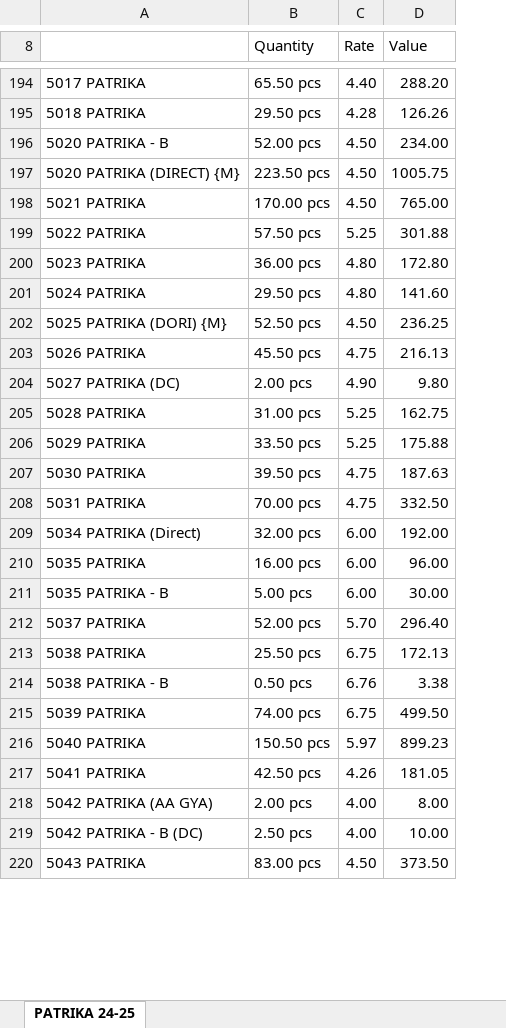
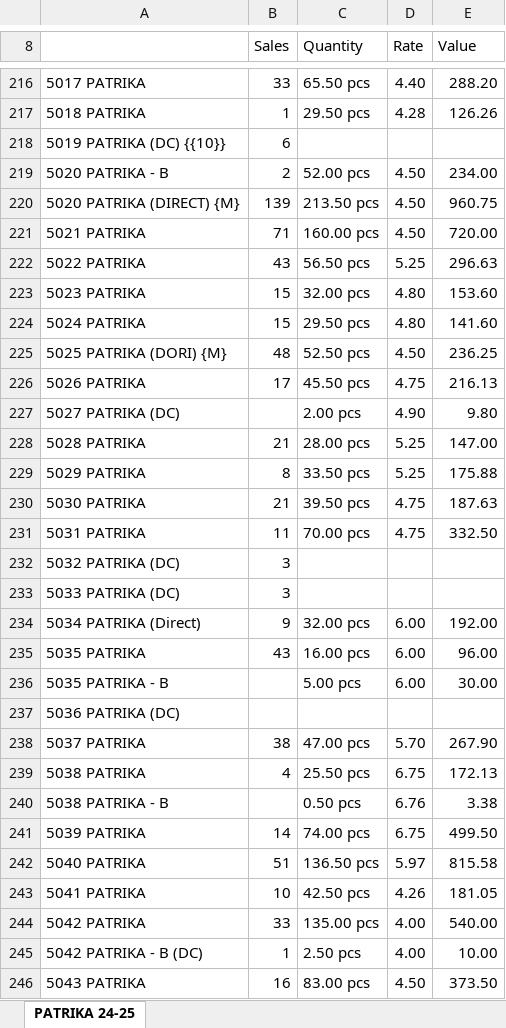
Before and after one commit to jyoti-creative-cards/jyoti-cards-stock-management-streamlit-app, an Excel workbook: StkSum_new.xlsx, sheet PATRIKA 24-25, drawn as a sheet; only a part is shown, gaps mark what is left out; values as stored, in another font and other column widths than the file's, no cell formats; removed rows and columns are numbered as before the commit, all else as after; the diff covers the shown part only; the diff names each change by its address in the sheet, - before the commit and + after, or states it on an @@ line.

Commit message:
stock updated by raj time 11:43

```diff
--- a/StkSum_new.xlsx (sheet PATRIKA 24-25)
+++ b/StkSum_new.xlsx (sheet PATRIKA 24-25)
+column B (Sales), rows 216-217: 33 | 1; rows 219-231: 2 | 139 | 71 | 43 | 15 | 15 | 48 | 17 |  | 21 | 8 | 21 | 11; rows 234-235: 9 | 43; rows 238-243: 38 | 4 |  | 14 | 51 | 10; rows 245-246: 1 | 16
+row 218: 5019 PATRIKA (DC) {{10}} | 6
-C220 (Quantity): 223.50 pcs
+C220 (Quantity): 213.50 pcs
-E220 (Value): 1005.75
+E220 (Value): 960.75
-C221 (Quantity): 170.00 pcs
+C221 (Quantity): 160.00 pcs
-E221 (Value): 765.00
+E221 (Value): 720.00
-C222 (Quantity): 57.50 pcs
+C222 (Quantity): 56.50 pcs
-E222 (Value): 301.88
+E222 (Value): 296.63
-C223 (Quantity): 36.00 pcs
+C223 (Quantity): 32.00 pcs
-E223 (Value): 172.80
+E223 (Value): 153.60
-C228 (Quantity): 31.00 pcs
+C228 (Quantity): 28.00 pcs
-E228 (Value): 162.75
+E228 (Value): 147.00
+row 232: 5032 PATRIKA (DC) | 3
+row 233: 5033 PATRIKA (DC) | 3
+row 237: 5036 PATRIKA (DC)
-C238 (Quantity): 52.00 pcs
+C238 (Quantity): 47.00 pcs
-E238 (Value): 296.40
+E238 (Value): 267.90
-C242 (Quantity): 150.50 pcs
+C242 (Quantity): 136.50 pcs
-E242 (Value): 899.23
+E242 (Value): 815.58
-row 218: 5042 PATRIKA (AA GYA) | 2.00 pcs | 4.00 | 8.00
+row 244: 5042 PATRIKA | 33 | 135.00 pcs | 4.00 | 540.00
```
Also changed, not shown: 61 added rows, 238 edited cells and merged cells elsewhere in this sheet, cell formats.
